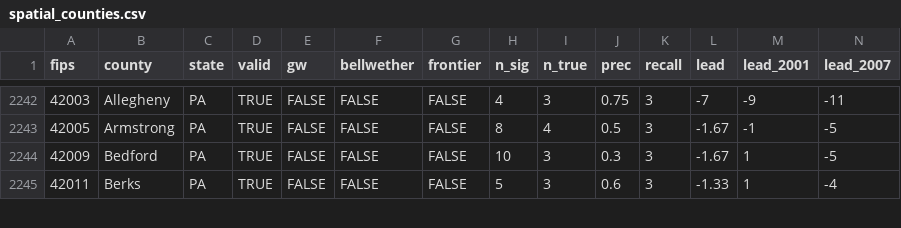
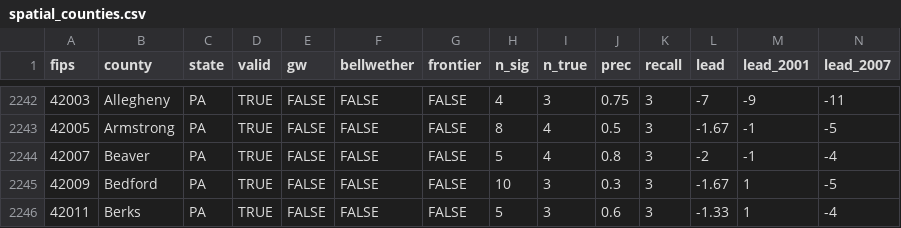
Before and after one commit to markgsheppard/SahmRule, a CSV file: data/spatial_counties.csv, drawn as a sheet; only a part is shown, gaps mark what is left out; rows hold the shown columns only; the diff names each change by its address in the sheet, - before the commit and + after, or states it on an @@ line.

```diff
--- a/data/spatial_counties.csv
+++ b/data/spatial_counties.csv
+row 2244: 42007 | Beaver | PA | TRUE | FALSE | FALSE | FALSE | 5 | 4 | 0.8 | 3 | -2 | -1 | -4
```
Also changed, not shown: data-source/map-data/map-data-aggregated.csv, 13 other files.
